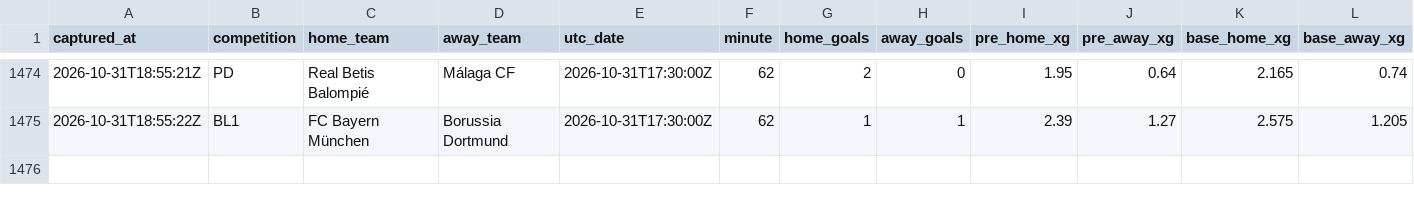
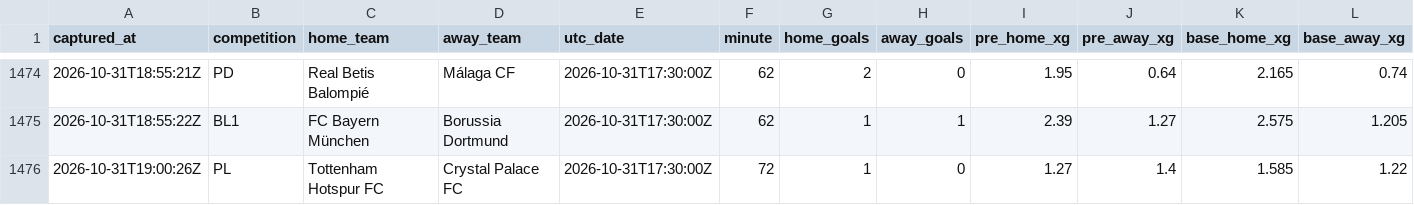
Before and after one commit to ecastc2607-cmd/football_prediction, a CSV file: data/tracking/live_snapshots.csv, drawn as a sheet; only a part is shown, gaps mark what is left out; rows hold the shown columns only; the diff names each change by its address in the sheet, - before the commit and + after, or states it on an @@ line.

```diff
--- a/data/tracking/live_snapshots.csv
+++ b/data/tracking/live_snapshots.csv
+row 1476: 2026-10-31T19:00:26Z | PL | Tottenham Hotspur FC | Crystal Palace FC | 2026-10-31T17:30:00Z | 72 | 1 | 0 | 1.27 | 1.4 | 1.585 | 1.22
```
Also changed, not shown: data/tracking/live_odds_snapshots.csv, 1 other file.
